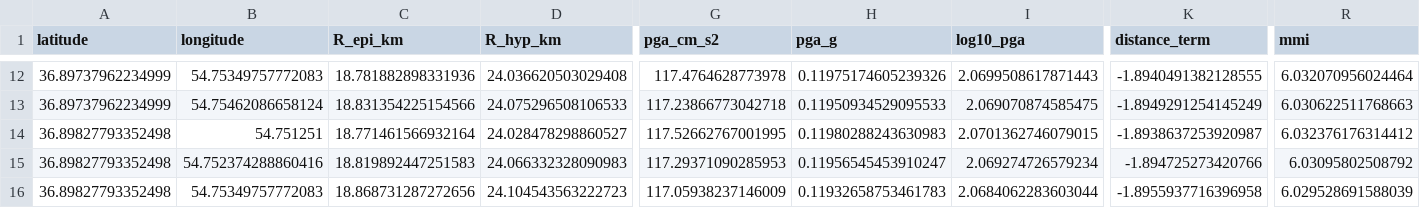
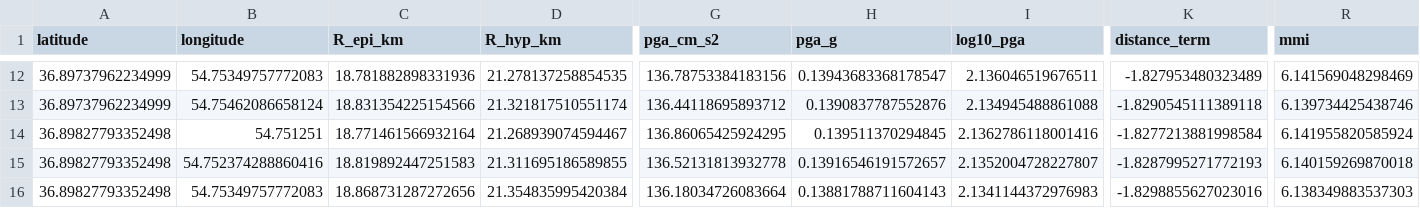
Before and after one commit to zardiny/AR_VR_Project_AnalysisTeam, a CSV file: Function1/export_sample/earthquake_result.csv, drawn as a sheet; only a part is shown, gaps mark what is left out; the diff covers the shown part only; the diff names each change by its address in the sheet, - before the commit and + after, or states it on an @@ line.

```diff
--- a/Function1/export_sample/earthquake_result.csv
+++ b/Function1/export_sample/earthquake_result.csv
-D12 (R_hyp_km): 24.036620503029408
+D12 (R_hyp_km): 21.278137258854535
-G12 (pga_cm_s2): 117.4764628773978
+G12 (pga_cm_s2): 136.78753384183156
-H12 (pga_g): 0.11975174605239326
+H12 (pga_g): 0.13943683368178547
-I12 (log10_pga): 2.0699508617871443
+I12 (log10_pga): 2.136046519676511
-K12 (distance_term): -1.8940491382128555
+K12 (distance_term): -1.827953480323489
-R12 (mmi): 6.032070956024464
+R12 (mmi): 6.141569048298469
-D13 (R_hyp_km): 24.075296508106533
+D13 (R_hyp_km): 21.321817510551174
-G13 (pga_cm_s2): 117.23866773042718
+G13 (pga_cm_s2): 136.44118695893712
-H13 (pga_g): 0.11950934529095533
+H13 (pga_g): 0.1390837787552876
-I13 (log10_pga): 2.069070874585475
+I13 (log10_pga): 2.134945488861088
-K13 (distance_term): -1.8949291254145249
+K13 (distance_term): -1.8290545111389118
-R13 (mmi): 6.030622511768663
+R13 (mmi): 6.139734425438746
-D14 (R_hyp_km): 24.028478298860527
+D14 (R_hyp_km): 21.268939074594467
-G14 (pga_cm_s2): 117.52662767001995
+G14 (pga_cm_s2): 136.86065425924295
-H14 (pga_g): 0.11980288243630983
+H14 (pga_g): 0.139511370294845
-I14 (log10_pga): 2.0701362746079015
+I14 (log10_pga): 2.1362786118001416
-K14 (distance_term): -1.8938637253920987
+K14 (distance_term): -1.8277213881998584
-R14 (mmi): 6.032376176314412
+R14 (mmi): 6.141955820585924
-D15 (R_hyp_km): 24.066332328090983
+D15 (R_hyp_km): 21.311695186589855
-G15 (pga_cm_s2): 117.29371090285953
+G15 (pga_cm_s2): 136.52131813932778
-H15 (pga_g): 0.11956545453910247
+H15 (pga_g): 0.13916546191572657
-I15 (log10_pga): 2.069274726579234
+I15 (log10_pga): 2.1352004728227807
-K15 (distance_term): -1.894725273420766
+K15 (distance_term): -1.8287995271772193
-R15 (mmi): 6.03095802508792
+R15 (mmi): 6.140159269870018
-D16 (R_hyp_km): 24.104543563222723
+D16 (R_hyp_km): 21.354835995420384
-G16 (pga_cm_s2): 117.05938237146009
+G16 (pga_cm_s2): 136.18034726083664
-H16 (pga_g): 0.11932658753461783
+H16 (pga_g): 0.13881788711604143
-I16 (log10_pga): 2.0684062283603044
+I16 (log10_pga): 2.1341144372976983
-K16 (distance_term): -1.8955937716396958
+K16 (distance_term): -1.8298855627023016
-R16 (mmi): 6.029528691588039
+R16 (mmi): 6.138349883537303
```
Also changed, not shown: 90 edited cells elsewhere in this file, 16 other files.
